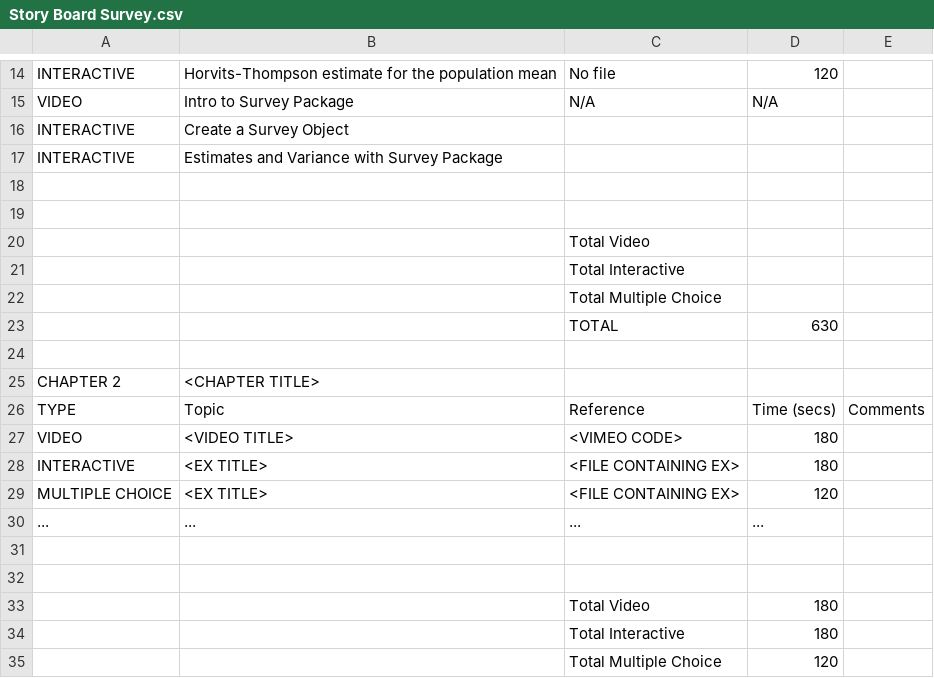
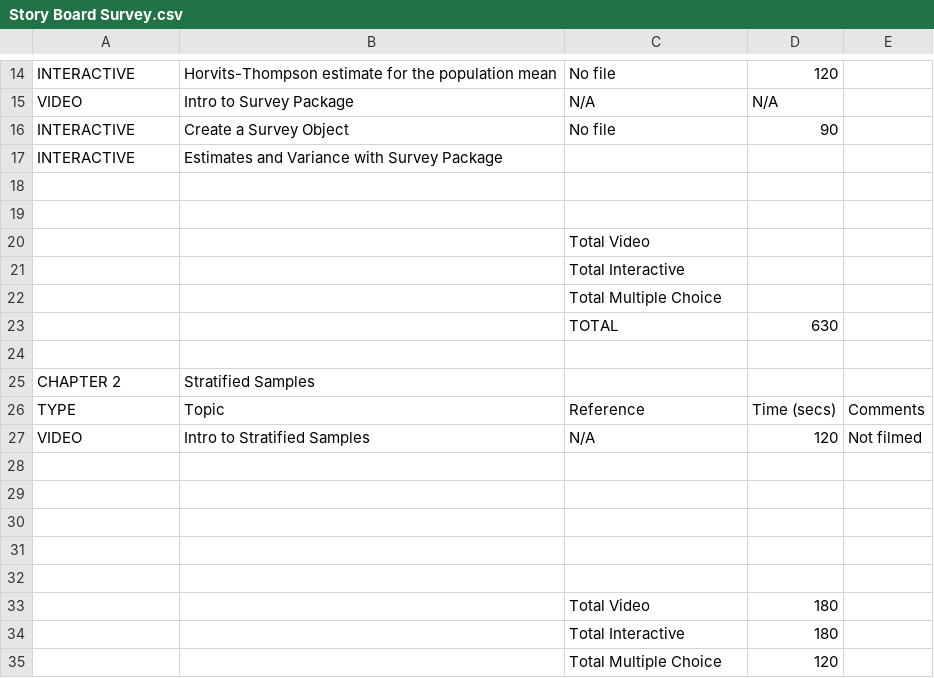
Before and after one commit to carlganz/surveydatacamp, a CSV file: Survey Statistics/Story Board Survey.csv, drawn as a sheet; only a part is shown, gaps mark what is left out.

```diff
--- a/Survey Statistics/Story Board Survey.csv
+++ b/Survey Statistics/Story Board Survey.csv
@@ -15,3 +15,3 @@ INTERACTIVE,Horvits-Thompson estimate for the population mean,No file,120,
 VIDEO,Intro to Survey Package,N/A,N/A,
-INTERACTIVE,Create a Survey Object,,,
+INTERACTIVE,Create a Survey Object,No file,90,
 INTERACTIVE,Estimates and Variance with Survey Package,,,
@@ -24,8 +24,8 @@ INTERACTIVE,Estimates and Variance with Survey Package,,,
 ,,,,
-CHAPTER 2,<CHAPTER TITLE>,,,
+CHAPTER 2,Stratified Samples,,,
 TYPE,Topic,Reference,Time (secs),Comments
-VIDEO,<VIDEO TITLE>,<VIMEO CODE>,180,
-INTERACTIVE,<EX TITLE>,<FILE CONTAINING EX>,180,
-MULTIPLE CHOICE,<EX TITLE>,<FILE CONTAINING EX>,120,
-...,...,...,...,
+VIDEO,Intro to Stratified Samples,N/A,120,Not filmed
+,,,,
+,,,,
+,,,,
 ,,,,
```
Also changed, not shown: 2 other files.
